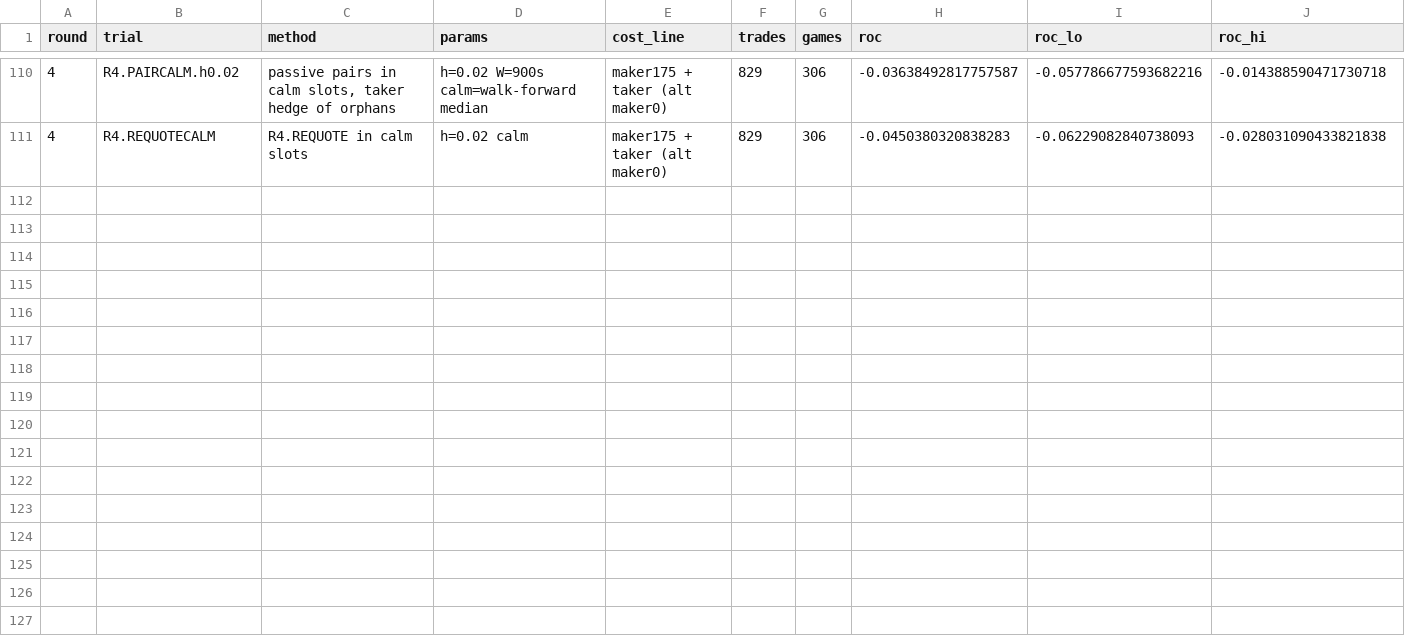
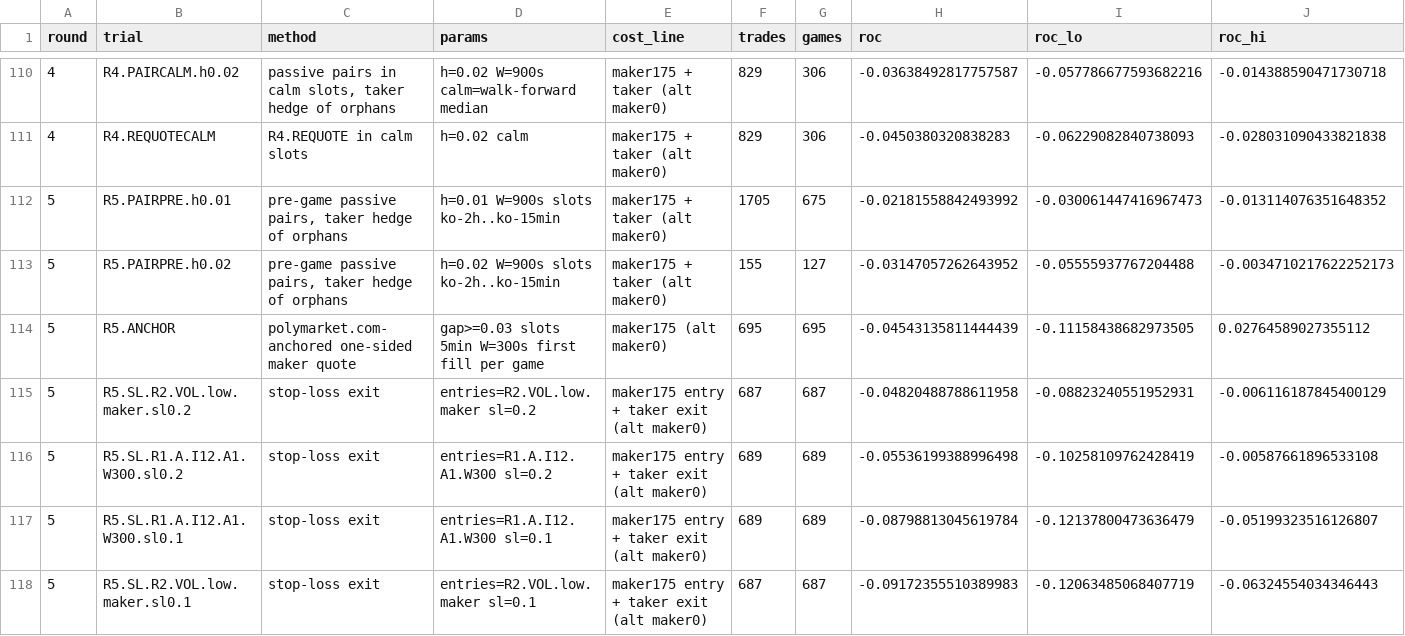
Before and after one commit to katsdivi/GQ-Hacks, a CSV file: results/posthoc_costside/trials_log.csv, drawn as a sheet; only a part is shown, gaps mark what is left out; rows hold the shown columns only; the diff names each change by its address in the sheet, - before the commit and + after, or states it on an @@ line.

```diff
--- a/results/posthoc_costside/trials_log.csv
+++ b/results/posthoc_costside/trials_log.csv
+row 112: 5 | R5.PAIRPRE.h0.01 | pre-game passive pairs, taker hedge of orphans | h=0.01 W=900s slots ko-2h..ko-15min | maker175 + taker (alt maker0) | 1705 | 675 | -0.02181558842493992 | -0.030061447416967473 | -0.013114076351648352
+row 113: 5 | R5.PAIRPRE.h0.02 | pre-game passive pairs, taker hedge of orphans | h=0.02 W=900s slots ko-2h..ko-15min | maker175 + taker (alt maker0) | 155 | 127 | -0.03147057262643952 | -0.05555937767204488 | -0.0034710217622252173
+row 114: 5 | R5.ANCHOR | polymarket.com-anchored one-sided maker quote | gap>=0.03 slots 5min W=300s first fill per game | maker175 (alt maker0) | 695 | 695 | -0.04543135811444439 | -0.11158438682973505 | 0.02764589027355112
+row 115: 5 | R5.SL.R2.VOL.low.maker.sl0.2 | stop-loss exit | entries=R2.VOL.low.maker sl=0.2 | maker175 entry + taker exit (alt maker0) | 687 | 687 | -0.04820488788611958 | -0.08823240551952931 | -0.006116187845400129
+row 116: 5 | R5.SL.R1.A.I12.A1.W300.sl0.2 | stop-loss exit | entries=R1.A.I12.A1.W300 sl=0.2 | maker175 entry + taker exit (alt maker0) | 689 | 689 | -0.05536199388996498 | -0.10258109762428419 | -0.00587661896533108
+row 117: 5 | R5.SL.R1.A.I12.A1.W300.sl0.1 | stop-loss exit | entries=R1.A.I12.A1.W300 sl=0.1 | maker175 entry + taker exit (alt maker0) | 689 | 689 | -0.08798813045619784 | -0.12137800473636479 | -0.05199323516126807
+row 118: 5 | R5.SL.R2.VOL.low.maker.sl0.1 | stop-loss exit | entries=R2.VOL.low.maker sl=0.1 | maker175 entry + taker exit (alt maker0) | 687 | 687 | -0.09172355510389983 | -0.12063485068407719 | -0.06324554034346443
```
Also changed, not shown: 4 other files.
